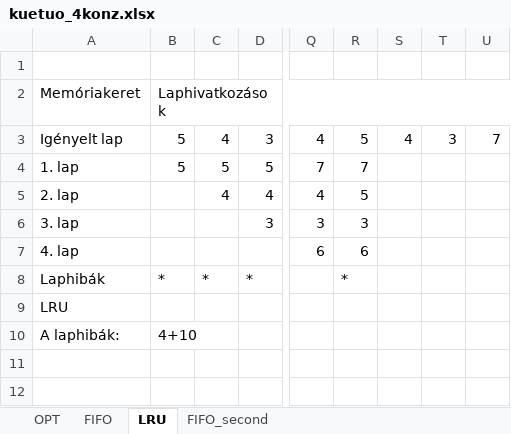
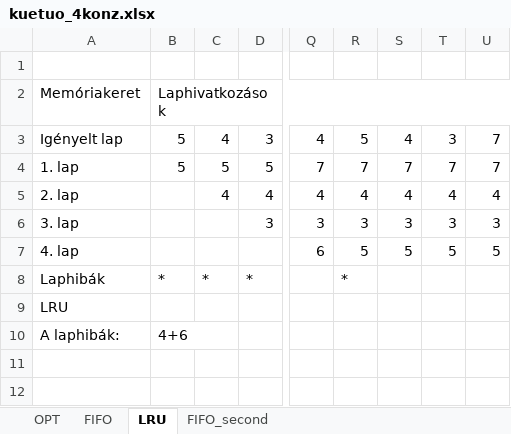
Before and after one commit to KJoe69/KUETUO_OSPract, an Excel workbook: kuetuo_0425/kuetuo_4konz.xlsx, sheet LRU, drawn as a sheet; only a part is shown, gaps mark what is left out; values as stored, in another font and other column widths than the file's, no cell formats; the diff names each change by its address in the sheet, - before the commit and + after, or states it on an @@ line.

```diff
--- a/kuetuo_0425/kuetuo_4konz.xlsx (sheet LRU)
+++ b/kuetuo_0425/kuetuo_4konz.xlsx (sheet LRU)
-S4: (empty)
+S4: 7
-T4: (empty)
+T4: 7
-U4: (empty)
+U4: 7
-R5: 5
+R5: 4
-S5: (empty)
+S5: 4
-T5: (empty)
+T5: 4
-U5: (empty)
+U5: 4
-S6: (empty)
+S6: 3
-T6: (empty)
+T6: 3
-U6: (empty)
+U6: 3
-R7: 6
+R7: 5
-S7: (empty)
+S7: 5
-T7: (empty)
+T7: 5
-U7: (empty)
+U7: 5
-B10: 4+10
+B10: 4+6
```
Also changed, not shown: sheet FIFO_second, cell formats, kuetuo_0417/kuetuo_memory.xlsx.
